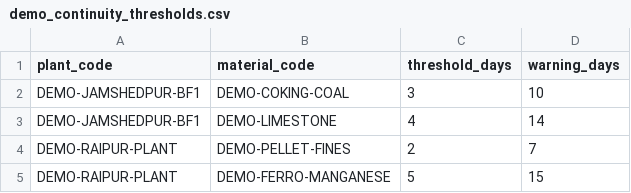
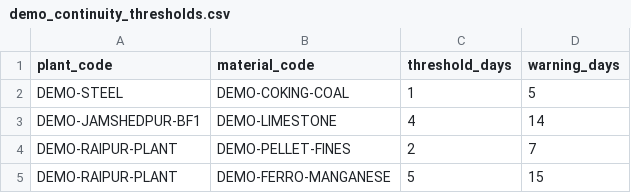
Before and after one commit to opsdeck02/OpsDeck, a CSV file: docs/demo-data/demo_continuity_thresholds.csv, drawn as a sheet.

```diff
--- a/docs/demo-data/demo_continuity_thresholds.csv
+++ b/docs/demo-data/demo_continuity_thresholds.csv
@@ -1,3 +1,3 @@
 plant_code,material_code,threshold_days,warning_days
-DEMO-JAMSHEDPUR-BF1,DEMO-COKING-COAL,3,10
+DEMO-STEEL,DEMO-COKING-COAL,1,5
 DEMO-JAMSHEDPUR-BF1,DEMO-LIMESTONE,4,14
```
Also changed, not shown: docs/demo-data/demo_inbound_shipments.csv, docs/demo-data/demo_stock_snapshots.csv, 23 other files.
